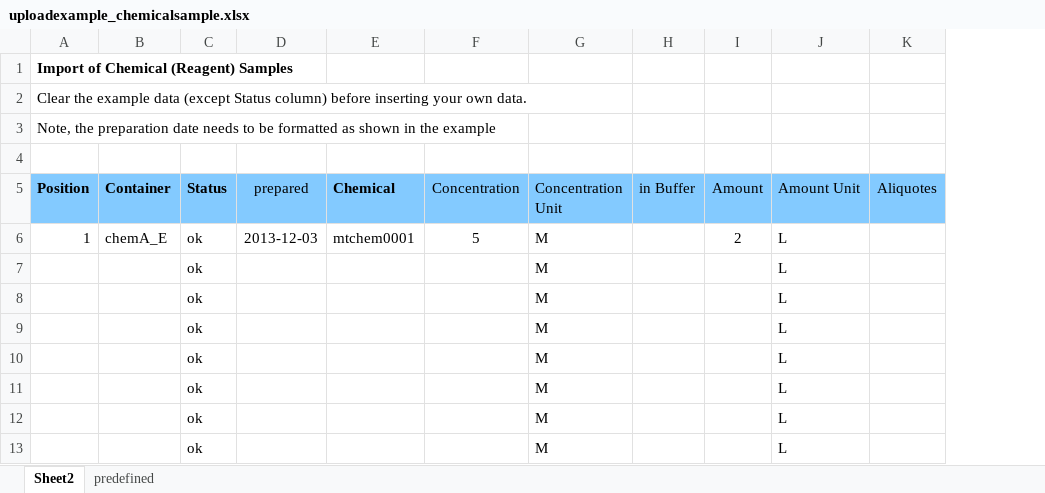
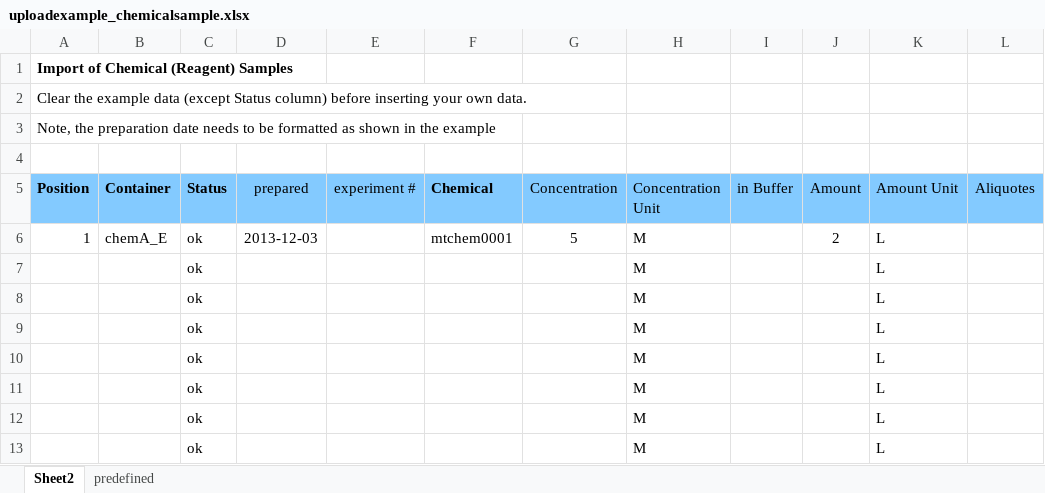
Before and after one commit to graik/rotmic, an Excel workbook: rotmic/static/uploadexample_chemicalsample.xlsx, sheet Sheet2, drawn as a sheet; only a part is shown; values as stored, in another font and other column widths than the file's, no borders; the diff names each change by its address in the sheet, - before the commit and + after, or states it on an @@ line.

```diff
--- a/rotmic/static/uploadexample_chemicalsample.xlsx (sheet Sheet2)
+++ b/rotmic/static/uploadexample_chemicalsample.xlsx (sheet Sheet2)
+column E (experiment #), empty
```
Also changed, not shown: rotmic/static/uploadexample_cellsample.xlsx, rotmic/static/uploadexample_dnasample.xlsx, 6 other files.
